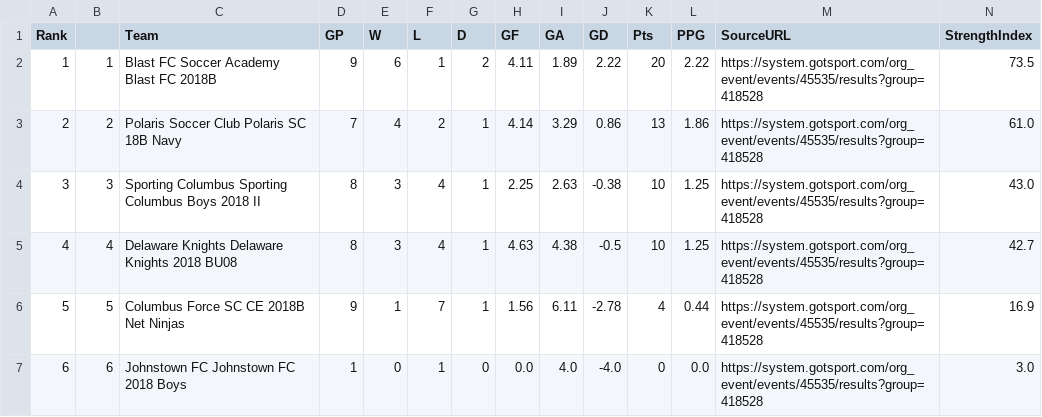
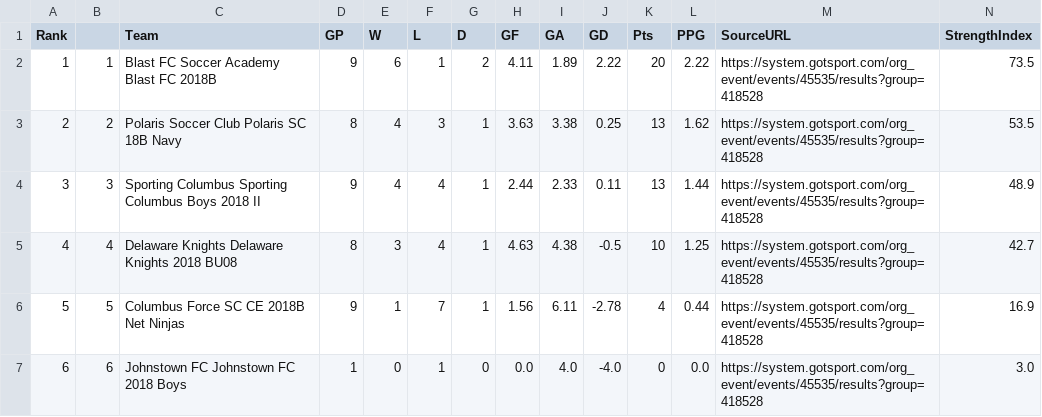
Before and after one commit to LivingRiskyCo/dsx-tracker, a CSV file: OCL_BU08_Stripes_Division_Rankings.csv, drawn as a sheet.

```diff
--- a/OCL_BU08_Stripes_Division_Rankings.csv
+++ b/OCL_BU08_Stripes_Division_Rankings.csv
@@ -2,4 +2,4 @@ Rank,,Team,GP,W,L,D,GF,GA,GD,Pts,PPG,SourceURL,StrengthIndex
 1,1,Blast FC Soccer Academy Blast FC 2018B,9,6,1,2,4.11,1.89,2.22,20,2.22,https://system.gotsport.com/org_event/events/45535/results?group=418528,73.5
-2,2,Polaris Soccer Club Polaris SC 18B Navy,7,4,2,1,4.14,3.29,0.86,13,1.86,https://system.gotsport.com/org_event/events/45535/results?group=418528,61.0
-3,3,Sporting Columbus Sporting Columbus Boys 2018 II,8,3,4,1,2.25,2.63,-0.38,10,1.25,https://system.gotsport.com/org_event/events/45535/results?group=418528,43.0
+2,2,Polaris Soccer Club Polaris SC 18B Navy,8,4,3,1,3.63,3.38,0.25,13,1.62,https://system.gotsport.com/org_event/events/45535/results?group=418528,53.5
+3,3,Sporting Columbus Sporting Columbus Boys 2018 II,9,4,4,1,2.44,2.33,0.11,13,1.44,https://system.gotsport.com/org_event/events/45535/results?group=418528,48.9
 4,4,Delaware Knights Delaware Knights 2018 BU08,8,3,4,1,4.63,4.38,-0.5,10,1.25,https://system.gotsport.com/org_event/events/45535/results?group=418528,42.7
```
Also changed, not shown: DSX_Matches_Fall2025.csv.
